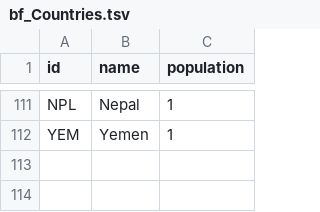
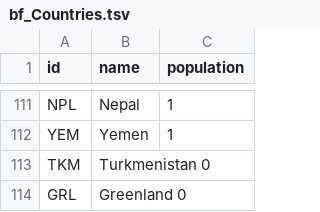
Before and after one commit to nt1983/Analytics-Project, a TSV file: static/data/bf_Countries.tsv, drawn as a sheet; only a part is shown, gaps mark what is left out.

Commit message:
Update bf_Countries.tsv

```diff
--- a/static/data/bf_Countries.tsv
+++ b/static/data/bf_Countries.tsv
@@ -112 +112,3 @@ NPL	Nepal	1
 YEM	Yemen	1
+TKM	Turkmenistan 0
+GRL	Greenland 0
```
